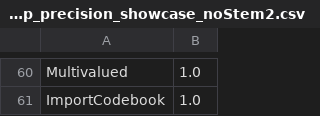
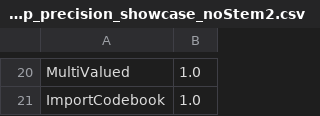
Before and after one commit to rmedeiros/LASCAD, a CSV file: LASCAD/results/similarApps/similar_app_precision_showcase_noStem2.csv, drawn as a sheet; only a part is shown, gaps mark what is left out; addresses are those after the commit; the diff covers the shown part only; the diff names each change by its address in the sheet, - before the commit and + after, or states it on an @@ line.

```diff
--- a/LASCAD/results/similarApps/similar_app_precision_showcase_noStem2.csv
+++ b/LASCAD/results/similarApps/similar_app_precision_showcase_noStem2.csv
-A20: Multivalued
+A20: MultiValued
```
Also changed, not shown: 40 removed rows elsewhere in this file, 26 other files.
